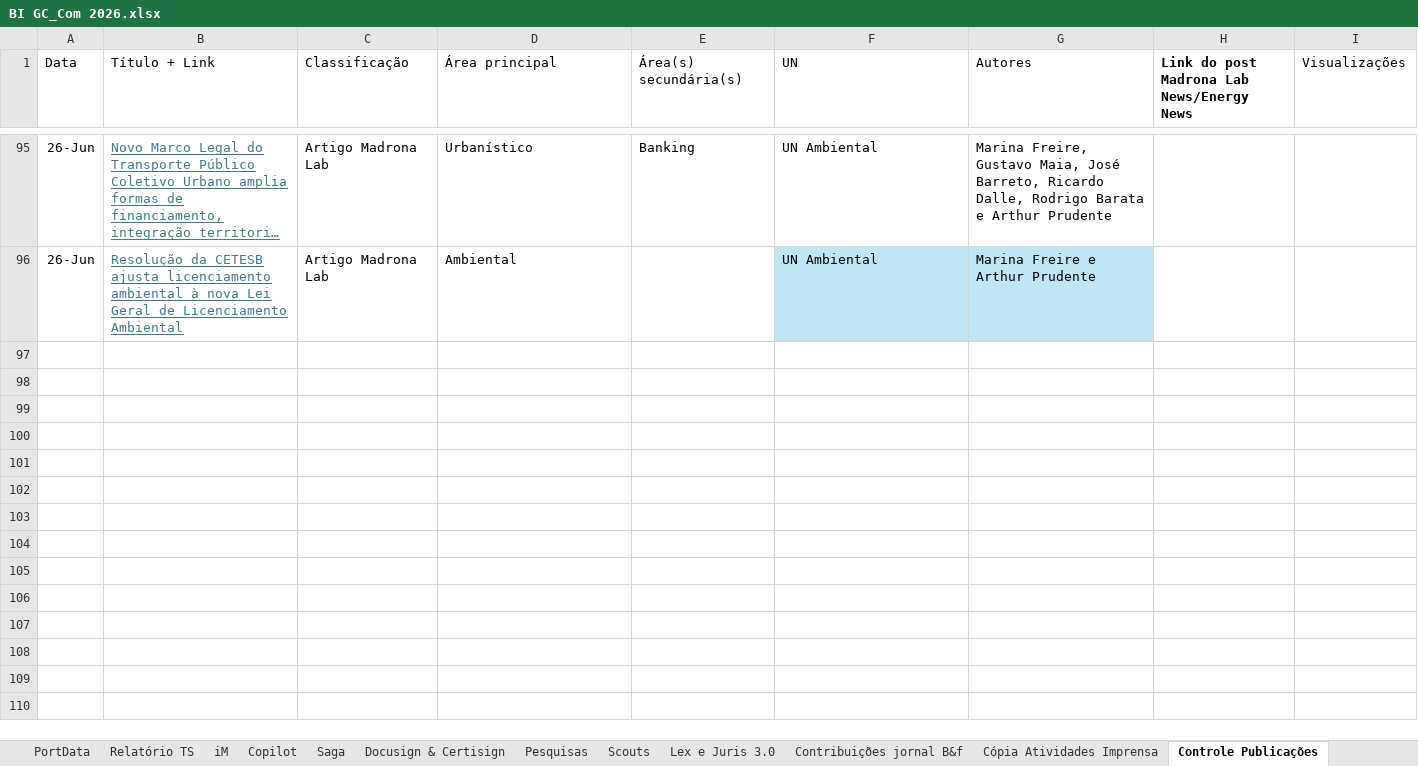
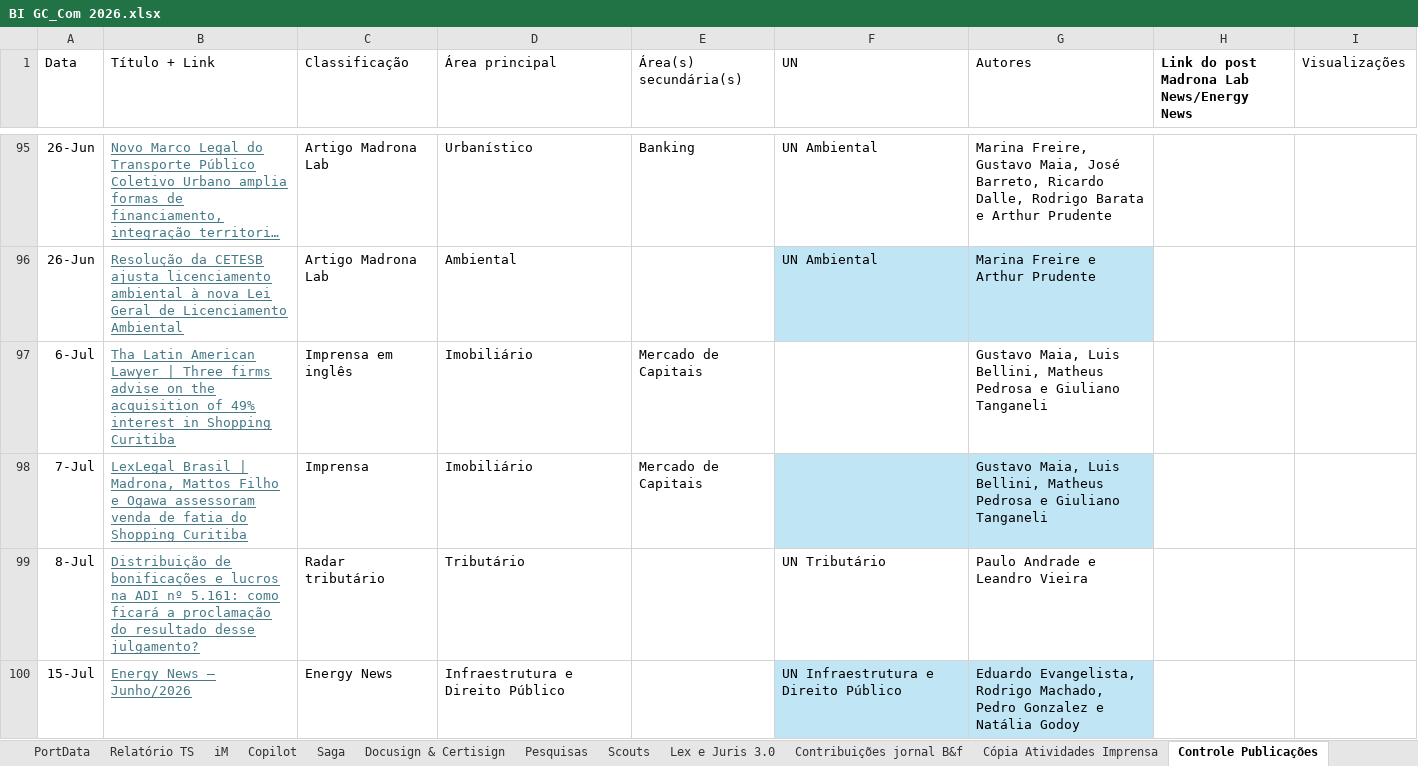
Before and after one commit to gcmadrona/dashboard-gc-com, an Excel workbook: BI GC_Com 2026.xlsx, sheet Controle Publicações, drawn as a sheet; only a part is shown, gaps mark what is left out; long unchanged cells end in …; values as stored, in another font and other column widths than the file's, no borders; table styles not drawn; the diff covers the shown part only; the diff names each change by its address in the sheet, - before the commit and + after, or states it on an @@ line.

```diff
--- a/BI GC_Com 2026.xlsx (sheet Controle Publicações)
+++ b/BI GC_Com 2026.xlsx (sheet Controle Publicações)
+row 97: 6-Jul | Tha Latin American Lawyer | Three firms advise on the acquisition of 49% interest in Shopping Curitiba | Imprensa em inglês | Imobiliário | Mercado de Capitais |  | Gustavo Maia, Luis Bellini, Matheus Pedrosa e Giuliano Tanganeli
+row 98: 7-Jul | LexLegal Brasil | Madrona, Mattos Filho e Ogawa assessoram venda de fatia do Shopping Curitiba | Imprensa | Imobiliário | Mercado de Capitais |  | Gustavo Maia, Luis Bellini, Matheus Pedrosa e Giuliano Tanganeli
+row 99: 8-Jul | Distribuição de bonificações e lucros na ADI nº 5.161: como ficará a proclamação do resultado desse julgamento? | Radar tributário | Tributário |  | UN Tributário | Paulo Andrade e Leandro Vieira
+row 100: 15-Jul | Energy News – Junho/2026 | Energy News | Infraestrutura e Direito Público |  | UN Infraestrutura e Direito Público | Eduardo Evangelista, Rodrigo Machado, Pedro Gonzalez e Natália Godoy
```
Also changed, not shown: 12 added rows elsewhere in this sheet, sheet Relatório TS, sheet iM, sheet Copilot, sheet Saga, sheet CT, sheet Cópia Atividades Imprensa, 11 more sheets, other sheet tabs.
